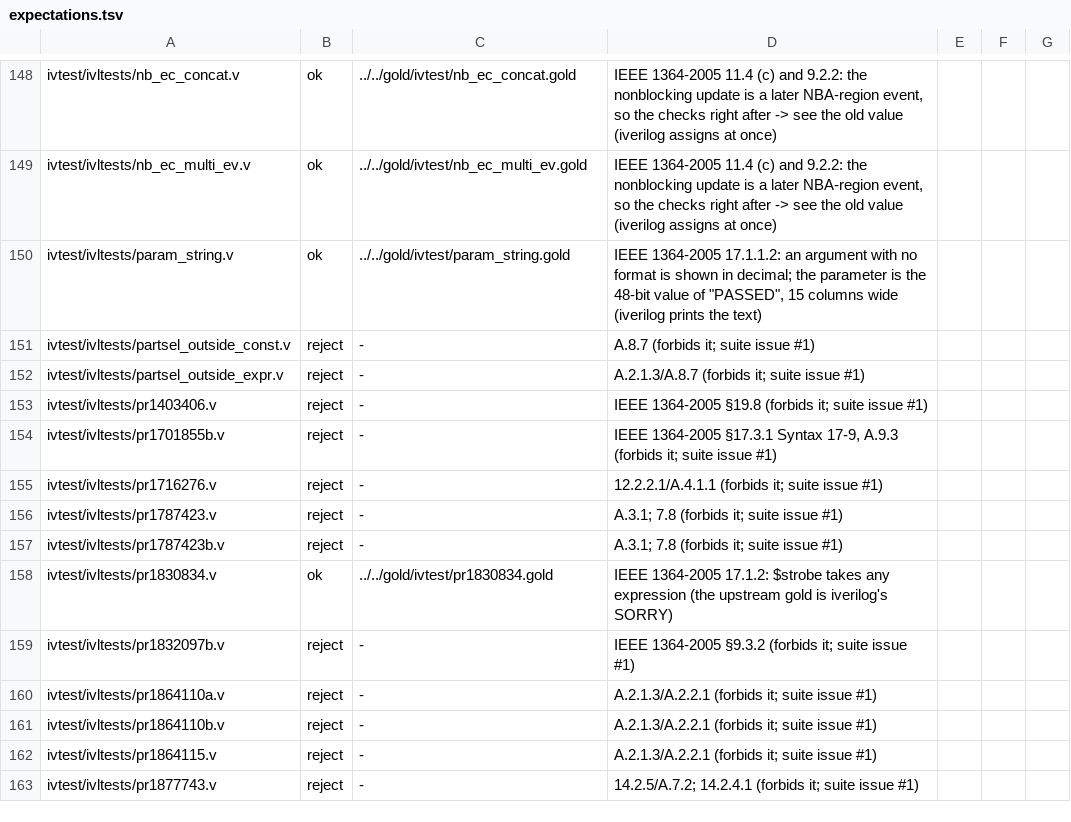
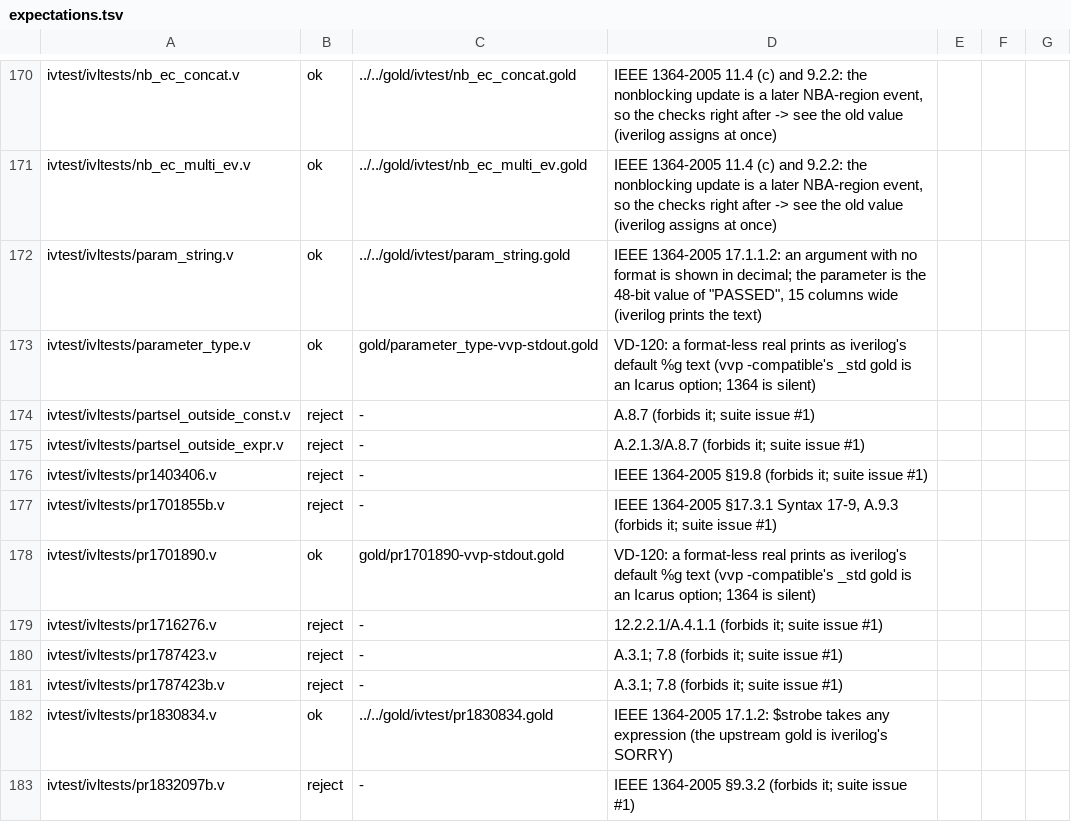
Before and after one commit to OpenFAT/VAMS-Conformance-Suite, a TSV file: external/expectations.tsv, drawn as a sheet; only a part is shown, gaps mark what is left out; the shorter side is filled out with more unchanged rows; the diff covers the shown part only; the diff names each change by its address in the sheet, - before the commit and + after, or states it on an @@ line.

Commit message:
external/expectations.tsv: the 15 always3.1.* rows that loop are reject-runs ended by the event budget (9.9.2, VD-133, EVENT_BUDGET=100000); the 6 whose initial runs first and takes the x-compare else branch are passed (9.9, 4.1.8, 17.4.1); localparam_type, parameter_type and pr1701890 are graded by the default gold (VD-120; the _std gold is vvp -compatible)

```diff
--- a/external/expectations.tsv
+++ b/external/expectations.tsv
+row 173: ivtest/ivltests/parameter_type.v | ok | gold/parameter_type-vvp-stdout.gold | VD-120: a format-less real prints as iverilog's default %g text (vvp -compatible's _std gold is an Icarus option; 1364 is silent)
+row 178: ivtest/ivltests/pr1701890.v | ok | gold/pr1701890-vvp-stdout.gold | VD-120: a format-less real prints as iverilog's default %g text (vvp -compatible's _std gold is an Icarus option; 1364 is silent)
```
Also changed, not shown: 22 added rows elsewhere in this file, 1 other file.
